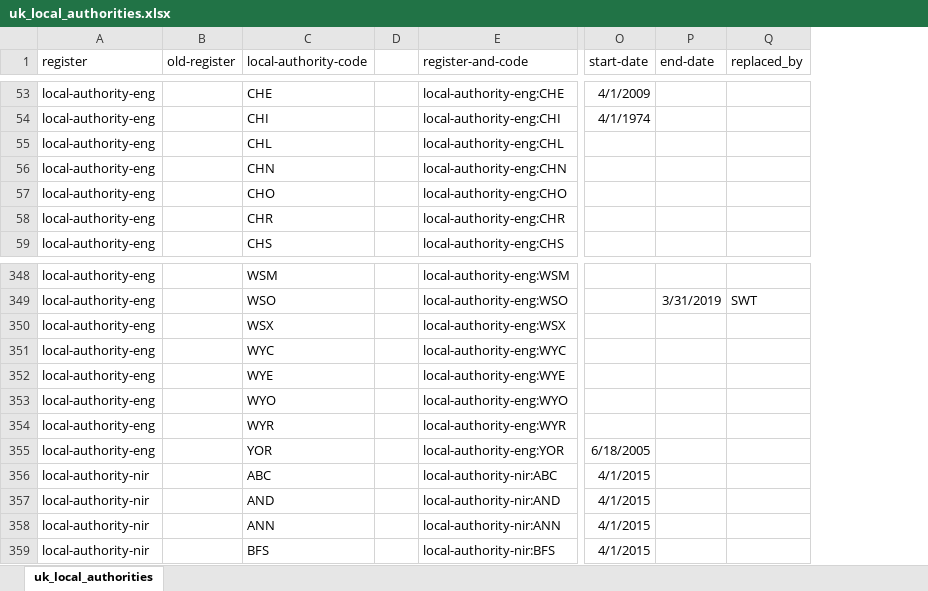
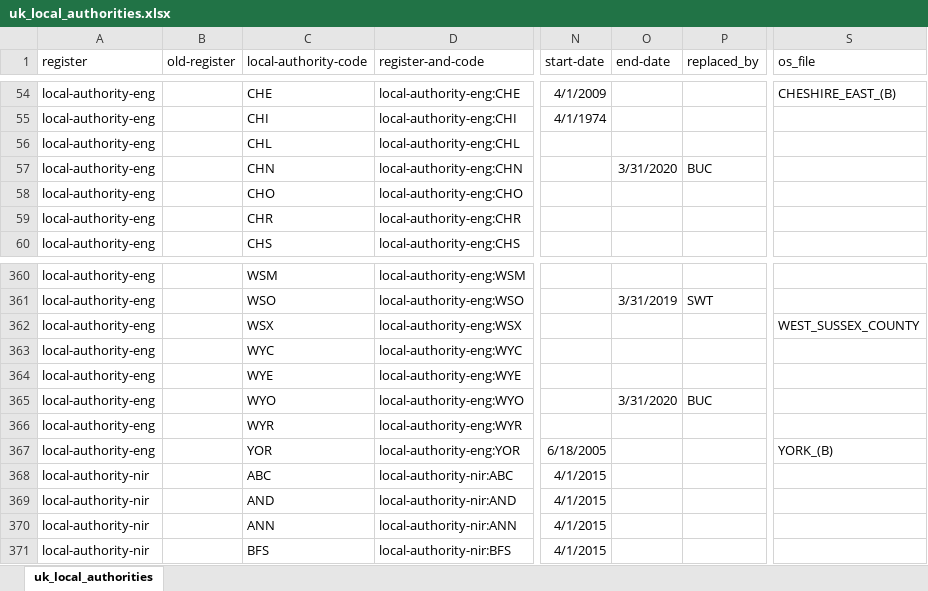
Before and after one commit to ajparsons/uk_local_authority_names_and_codes, an Excel workbook: uk_local_authorities.xlsx, sheet uk_local_authorities, drawn as a sheet; only a part is shown, gaps mark what is left out; values as stored, in another font and other column widths than the file's, no borders; removed rows and columns are numbered as before the commit, all else as after; the diff covers the shown part only; the diff names each change by its address in the sheet, - before the commit and + after, or states it on an @@ line.

```diff
--- a/uk_local_authorities.xlsx (sheet uk_local_authorities)
+++ b/uk_local_authorities.xlsx (sheet uk_local_authorities)
-column D, empty
+column S (os_file), row 54: CHESHIRE_EAST_(B); rows 362-367: WEST_SUSSEX_COUNTY |  |  |  |  | YORK_(B)
-O57 (end-date): (empty)
+O57 (end-date): 3/31/2020
-P57 (replaced_by): (empty)
+P57 (replaced_by): BUC
-O365 (end-date): (empty)
+O365 (end-date): 3/31/2020
-P365 (replaced_by): (empty)
+P365 (replaced_by): BUC
```
Also changed, not shown: 13 added rows, 5 removed rows and 6 edited cells elsewhere in this sheet, formulas that keep their value, 7 other files.
